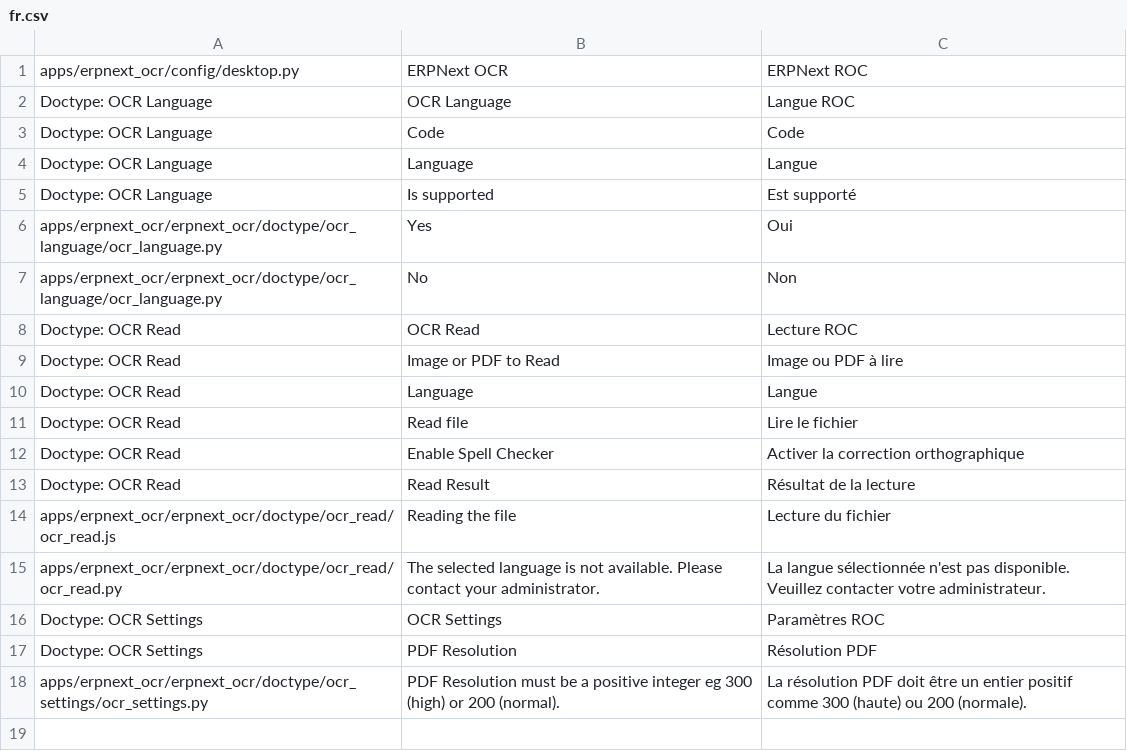
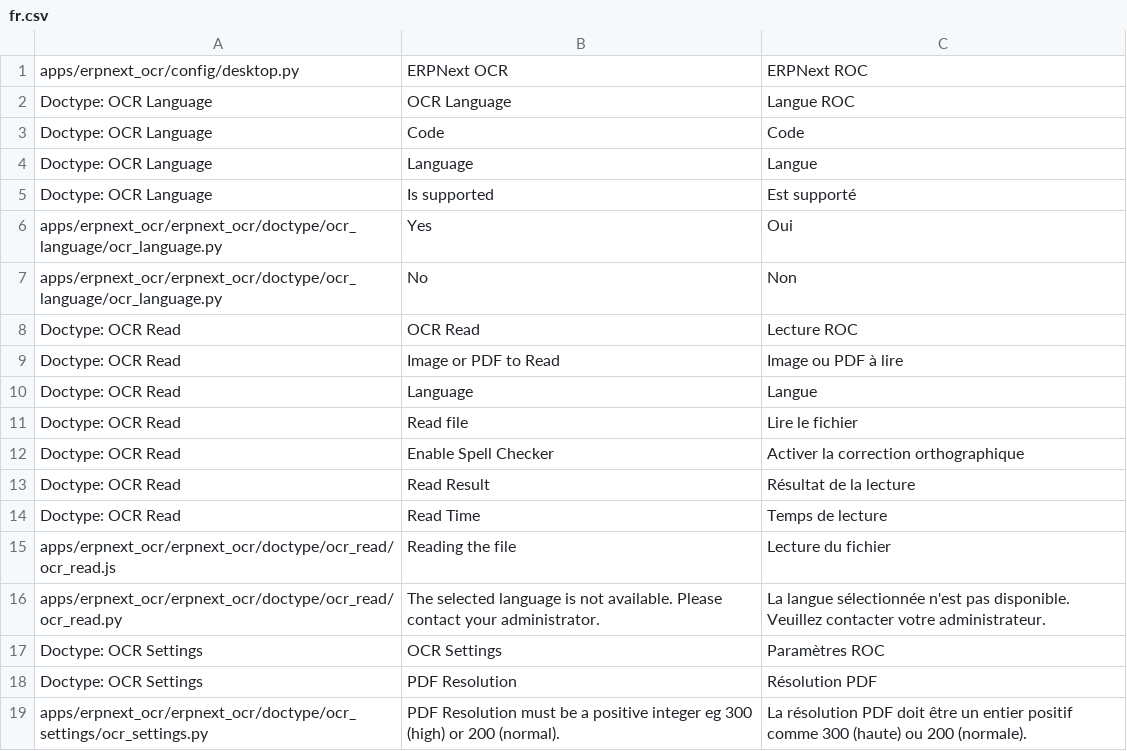
Before and after one commit to Monogramm/erpnext_ocr, a CSV file: erpnext_ocr/translations/fr.csv, drawn as a sheet; the diff names each change by its address in the sheet, - before the commit and + after, or states it on an @@ line.

Commit message:
:globe_with_meridians: Add FR i18n

```diff
--- a/erpnext_ocr/translations/fr.csv
+++ b/erpnext_ocr/translations/fr.csv
+row 14: Doctype: OCR Read | Read Time | Temps de lecture
```
